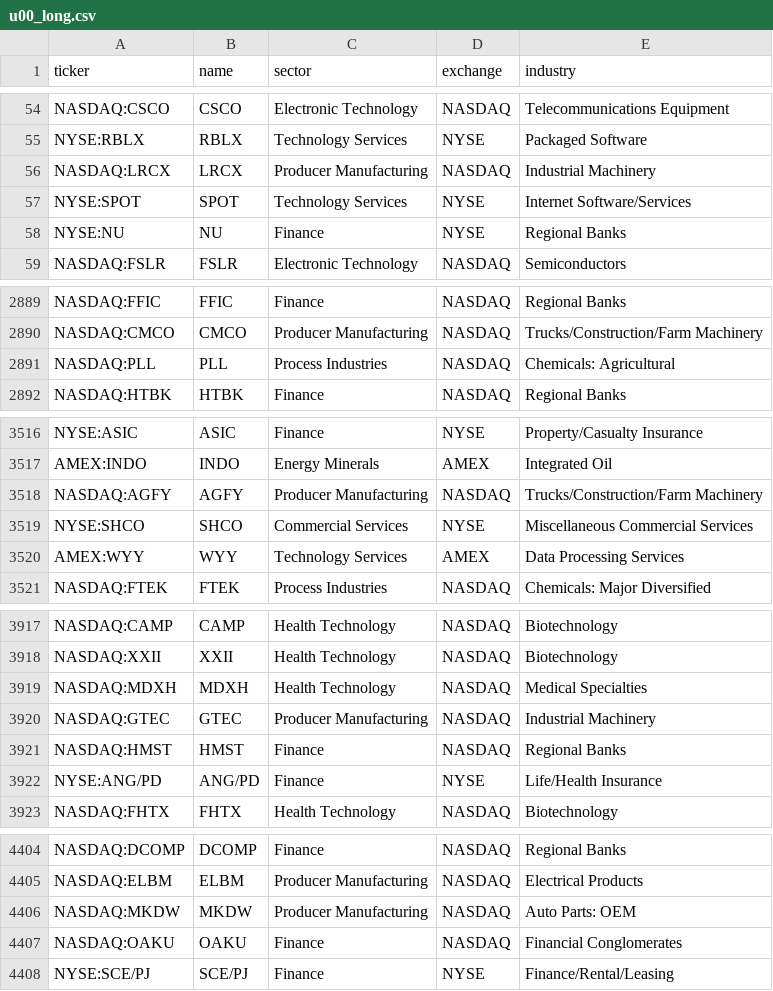
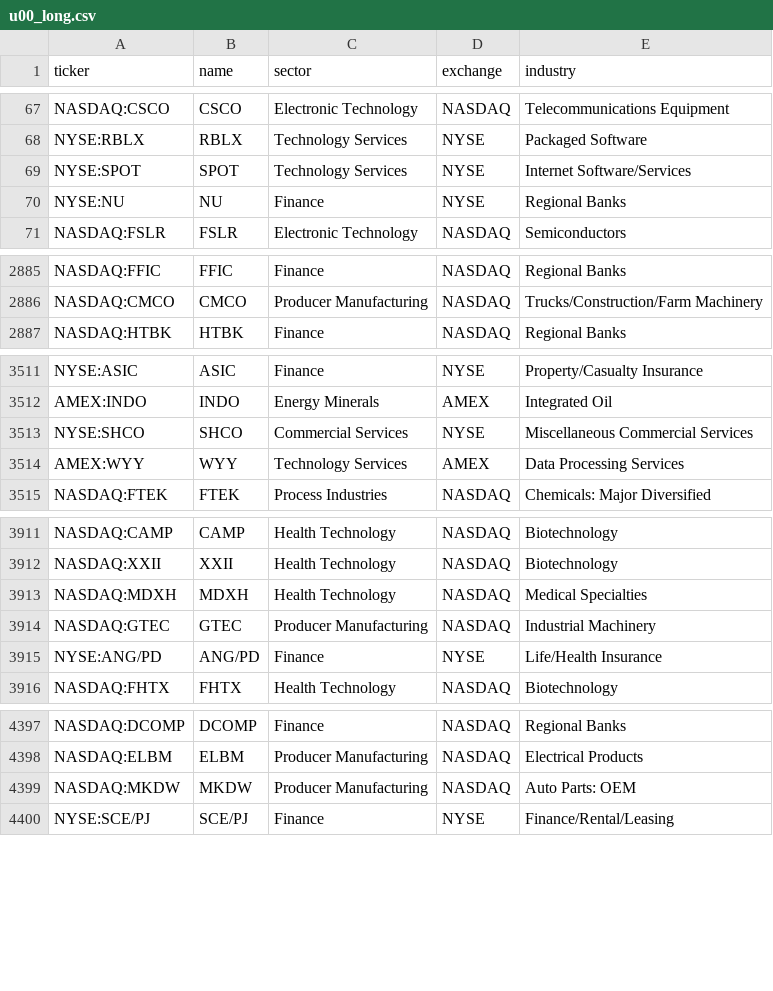
Before and after one commit to GillsSpace/Quant_Trading, a CSV file: universes/u00_long.csv, drawn as a sheet; only a part is shown, gaps mark what is left out; the diff covers the shown part only.

```diff
--- a/universes/u00_long.csv
+++ b/universes/u00_long.csv
@@ -55,3 +68,2 @@ NASDAQ:CSCO,CSCO,Electronic Technology,NASDAQ,Telecommunications Equipment
 NYSE:RBLX,RBLX,Technology Services,NYSE,Packaged Software
-NASDAQ:LRCX,LRCX,Producer Manufacturing,NASDAQ,Industrial Machinery
 NYSE:SPOT,SPOT,Technology Services,NYSE,Internet Software/Services
@@ -2890,3 +2886,2 @@ NASDAQ:FFIC,FFIC,Finance,NASDAQ,Regional Banks
 NASDAQ:CMCO,CMCO,Producer Manufacturing,NASDAQ,Trucks/Construction/Farm Machinery
-NASDAQ:PLL,PLL,Process Industries,NASDAQ,Chemicals: Agricultural
 NASDAQ:HTBK,HTBK,Finance,NASDAQ,Regional Banks
@@ -3517,3 +3512,2 @@ NYSE:ASIC,ASIC,Finance,NYSE,Property/Casualty Insurance
 AMEX:INDO,INDO,Energy Minerals,AMEX,Integrated Oil
-NASDAQ:AGFY,AGFY,Producer Manufacturing,NASDAQ,Trucks/Construction/Farm Machinery
 NYSE:SHCO,SHCO,Commercial Services,NYSE,Miscellaneous Commercial Services
@@ -3920,3 +3914,2 @@ NASDAQ:MDXH,MDXH,Health Technology,NASDAQ,Medical Specialties
 NASDAQ:GTEC,GTEC,Producer Manufacturing,NASDAQ,Industrial Machinery
-NASDAQ:HMST,HMST,Finance,NASDAQ,Regional Banks
 NYSE:ANG/PD,ANG/PD,Finance,NYSE,Life/Health Insurance
@@ -4406,3 +4399,2 @@ NASDAQ:ELBM,ELBM,Producer Manufacturing,NASDAQ,Electrical Products
 NASDAQ:MKDW,MKDW,Producer Manufacturing,NASDAQ,Auto Parts: OEM
-NASDAQ:OAKU,OAKU,Finance,NASDAQ,Financial Conglomerates
 NYSE:SCE/PJ,SCE/PJ,Finance,NYSE,Finance/Rental/Leasing
```
Also changed, not shown: 5 removed rows and 38 moved rows elsewhere in this file, universes/u00.csv, 31 other files.
